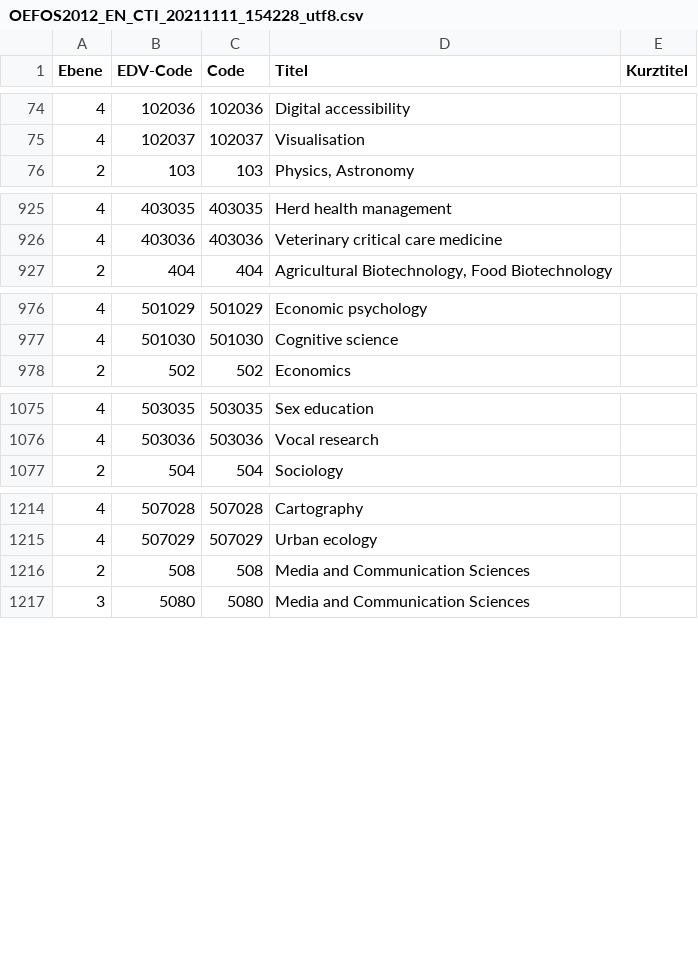
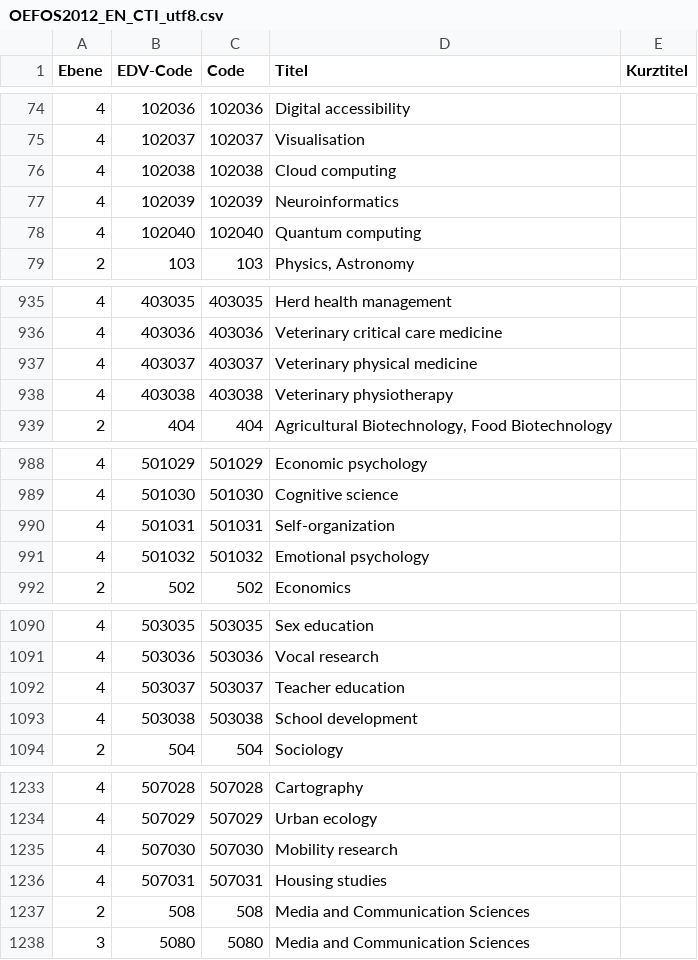
Before and after one commit to phaidra/phaidra, a CSV file: src/phaidra-api/public/vocabulary/OEFOS2012_EN_CTI_utf8.csv (was src/phaidra-api/public/vocabulary/OEFOS2012_EN_CTI_20211111_154228_utf8.csv), drawn as a sheet; only a part is shown, gaps mark what is left out; the diff covers the shown part only.

```diff
--- a/src/phaidra-api/public/vocabulary/OEFOS2012_EN_CTI_20211111_154228_utf8.csv
+++ b/src/phaidra-api/public/vocabulary/OEFOS2012_EN_CTI_utf8.csv
@@ -75,2 +75,5 @@
 4;"102037";"102037";"Visualisation";""
+4;"102038";"102038";"Cloud computing";""
+4;"102039";"102039";"Neuroinformatics";""
+4;"102040";"102040";"Quantum computing ";""
 2;"103";"103";"Physics, Astronomy";""
@@ -926,2 +936,4 @@
 4;"403036";"403036";"Veterinary critical care medicine";""
+4;"403037";"403037";"Veterinary physical medicine";""
+4;"403038";"403038";"Veterinary physiotherapy";""
 2;"404";"404";"Agricultural Biotechnology, Food Biotechnology";""
@@ -977,2 +989,4 @@
 4;"501030";"501030";"Cognitive science";""
+4;"501031";"501031";"Self-organization";""
+4;"501032";"501032";"Emotional psychology";""
 2;"502";"502";"Economics";""
@@ -1076,2 +1091,4 @@
 4;"503036";"503036";"Vocal research";""
+4;"503037";"503037";"Teacher education";""
+4;"503038";"503038";"School development";""
 2;"504";"504";"Sociology";""
@@ -1215,2 +1234,4 @@
 4;"507029";"507029";"Urban ecology";""
+4;"507030";"507030";"Mobility research";""
+4;"507031";"507031";"Housing studies";""
 2;"508";"508";"Media and Communication Sciences";""
```
Also changed, not shown: 18 added rows elsewhere in this file, src/phaidra-api/public/vocabulary/OEFOS2012_DE_CTI_utf8.csv, 1 other file.
